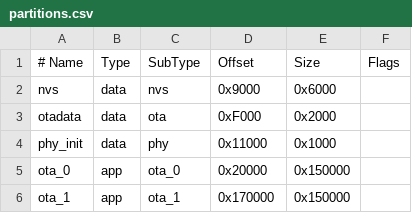
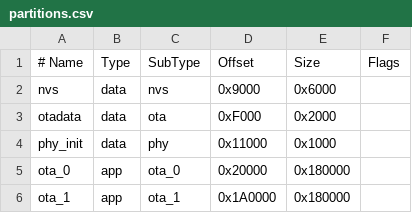
Before and after one commit to No3x3x3/LEDBrain, a CSV file: partitions.csv, drawn as a sheet.

Commit message:
Fix partition table: increase ota_0 and ota_1 size to 1.5MB, add PARTITION_TABLE_TYPE_CUSTOM

```diff
--- a/partitions.csv
+++ b/partitions.csv
@@ -4,3 +4,3 @@ otadata,  data, ota,     0xF000,   0x2000,
 phy_init, data, phy,     0x11000,  0x1000,
-ota_0,    app,  ota_0,   0x20000,  0x150000,
-ota_1,    app,  ota_1,   0x170000, 0x150000,
+ota_0,    app,  ota_0,   0x20000,  0x180000,
+ota_1,    app,  ota_1,   0x1A0000, 0x180000,
```
Also changed, not shown: 1 other file.
